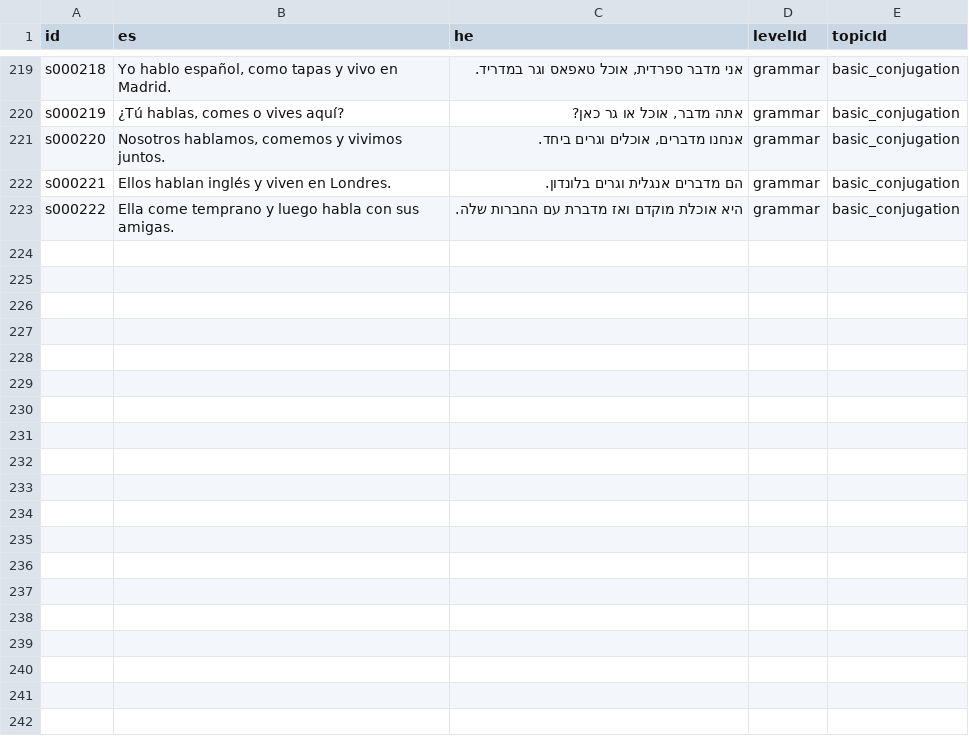
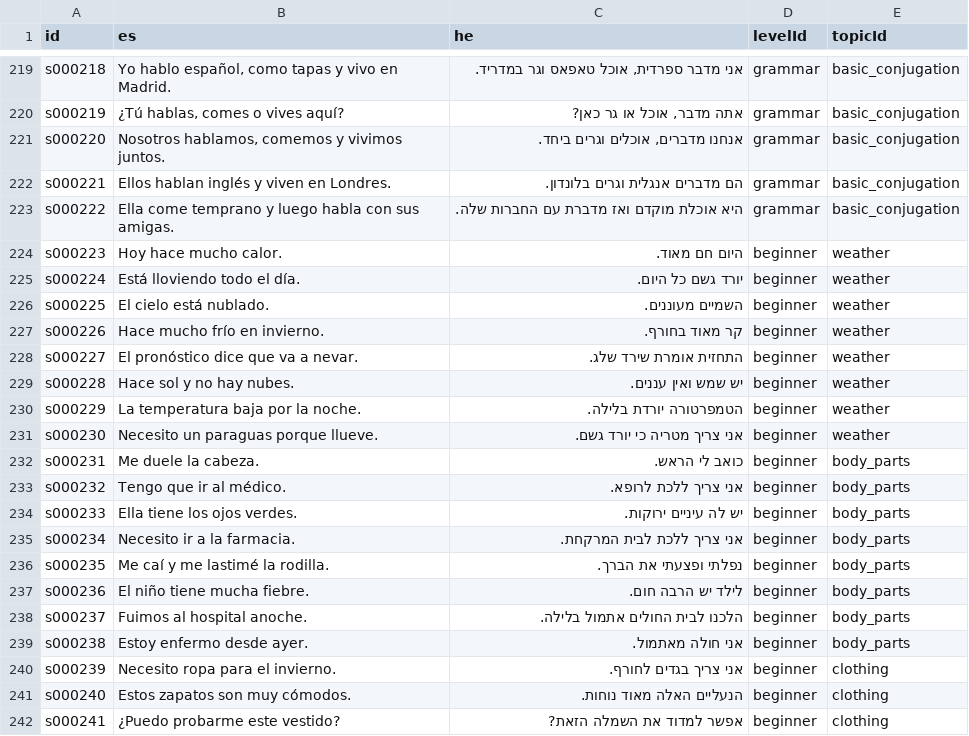
Before and after one commit to kavibz26/zarfati-app, a CSV file: data/source/sentences.csv, drawn as a sheet; only a part is shown, gaps mark what is left out; the diff covers the shown part only; the diff names each change by its address in the sheet, - before the commit and + after, or states it on an @@ line.

Commit message:
Add weather, body parts, clothing and shopping vocabulary

```diff
--- a/data/source/sentences.csv
+++ b/data/source/sentences.csv
+row 224: s000223 | Hoy hace mucho calor. | היום חם מאוד. | beginner | weather
+row 225: s000224 | Está lloviendo todo el día. | יורד גשם כל היום. | beginner | weather
+row 226: s000225 | El cielo está nublado. | השמיים מעוננים. | beginner | weather
+row 227: s000226 | Hace mucho frío en invierno. | קר מאוד בחורף. | beginner | weather
+row 228: s000227 | El pronóstico dice que va a nevar. | התחזית אומרת שירד שלג. | beginner | weather
+row 229: s000228 | Hace sol y no hay nubes. | יש שמש ואין עננים. | beginner | weather
+row 230: s000229 | La temperatura baja por la noche. | הטמפרטורה יורדת בלילה. | beginner | weather
+row 231: s000230 | Necesito un paraguas porque llueve. | אני צריך מטריה כי יורד גשם. | beginner | weather
+row 232: s000231 | Me duele la cabeza. | כואב לי הראש. | beginner | body_parts
+row 233: s000232 | Tengo que ir al médico. | אני צריך ללכת לרופא. | beginner | body_parts
+row 234: s000233 | Ella tiene los ojos verdes. | יש לה עיניים ירוקות. | beginner | body_parts
+row 235: s000234 | Necesito ir a la farmacia. | אני צריך ללכת לבית המרקחת. | beginner | body_parts
+row 236: s000235 | Me caí y me lastimé la rodilla. | נפלתי ופצעתי את הברך. | beginner | body_parts
+row 237: s000236 | El niño tiene mucha fiebre. | לילד יש הרבה חום. | beginner | body_parts
+row 238: s000237 | Fuimos al hospital anoche. | הלכנו לבית החולים אתמול בלילה. | beginner | body_parts
+row 239: s000238 | Estoy enfermo desde ayer. | אני חולה מאתמול. | beginner | body_parts
+row 240: s000239 | Necesito ropa para el invierno. | אני צריך בגדים לחורף. | beginner | clothing
+row 241: s000240 | Estos zapatos son muy cómodos. | הנעליים האלה מאוד נוחות. | beginner | clothing
+row 242: s000241 | ¿Puedo probarme este vestido? | אפשר למדוד את השמלה הזאת? | beginner | clothing
```
Also changed, not shown: 13 added rows elsewhere in this file, 8 other files.
